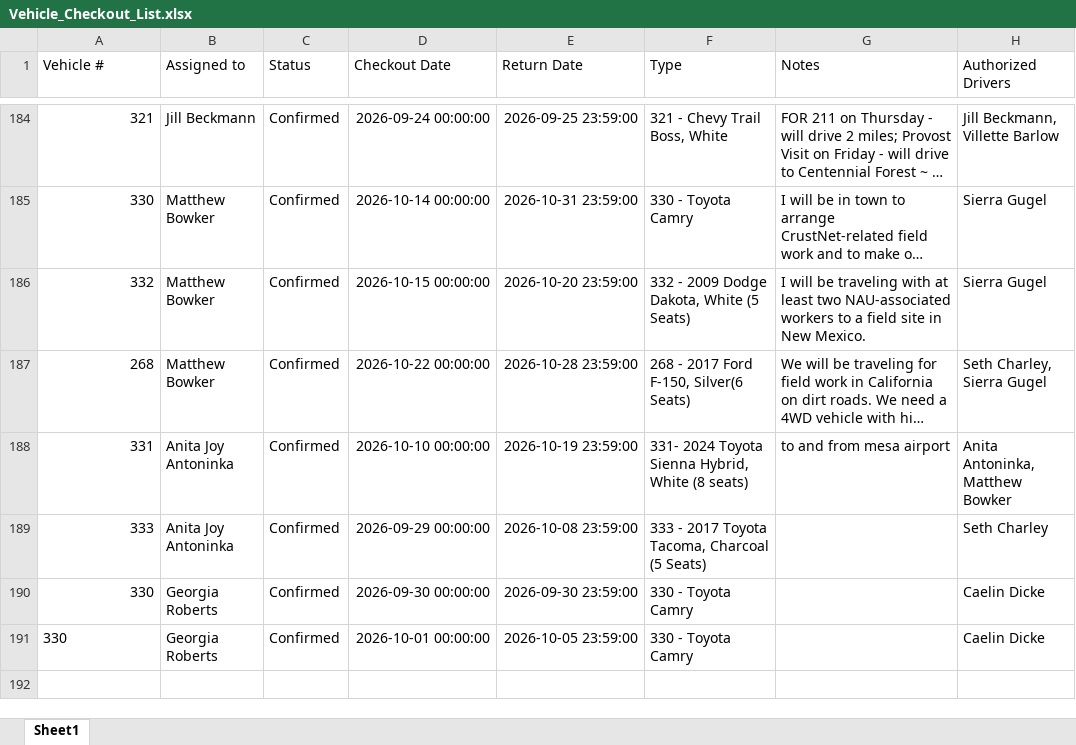
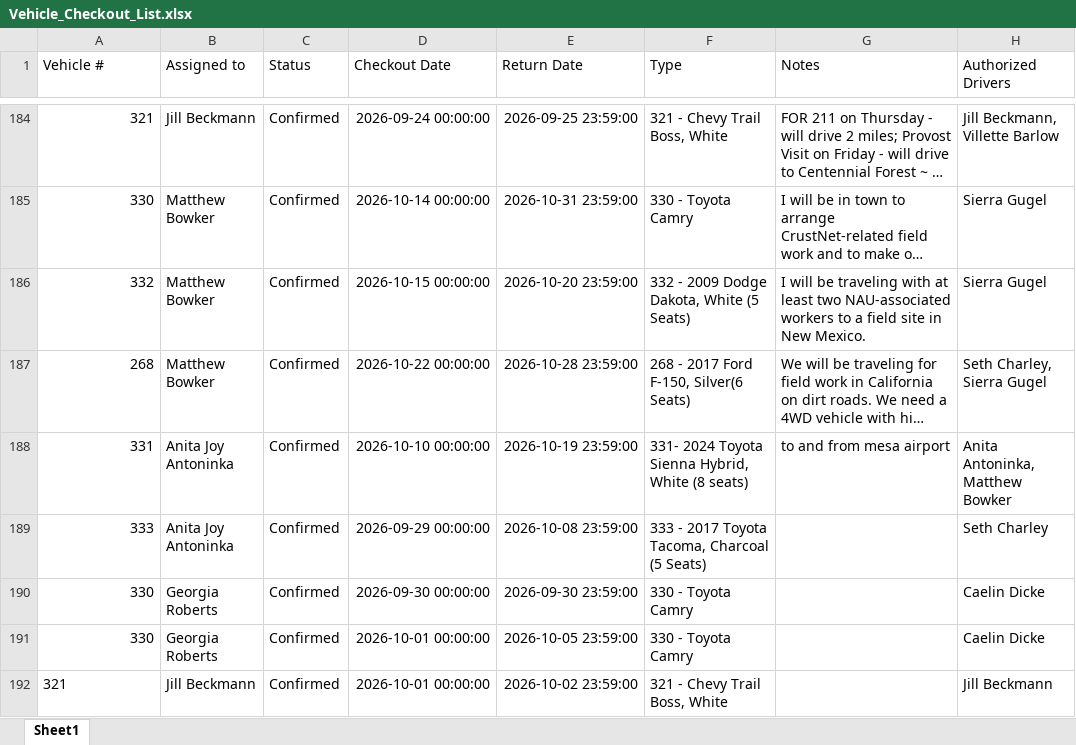
Before and after one commit to forestryvehicleadmin/Vehicle_Gantt, an Excel workbook: Vehicle_Checkout_List.xlsx, sheet Sheet1, drawn as a sheet; only a part is shown, gaps mark what is left out; long unchanged cells end in …; values as stored, in another font and other column widths than the file's, no borders; the diff names each change by its address in the sheet, - before the commit and + after, or states it on an @@ line.

Commit message:
Added entry for Jill Beckmann

```diff
--- a/Vehicle_Checkout_List.xlsx (sheet Sheet1)
+++ b/Vehicle_Checkout_List.xlsx (sheet Sheet1)
-A191 alignment: left
+A191 alignment: right
+row 192: 321 | Jill Beckmann | Confirmed | 2026-10-01 00:00:00 | 2026-10-02 23:59:00 | 321 - Chevy Trail Boss, White |  | Jill Beckmann
```
